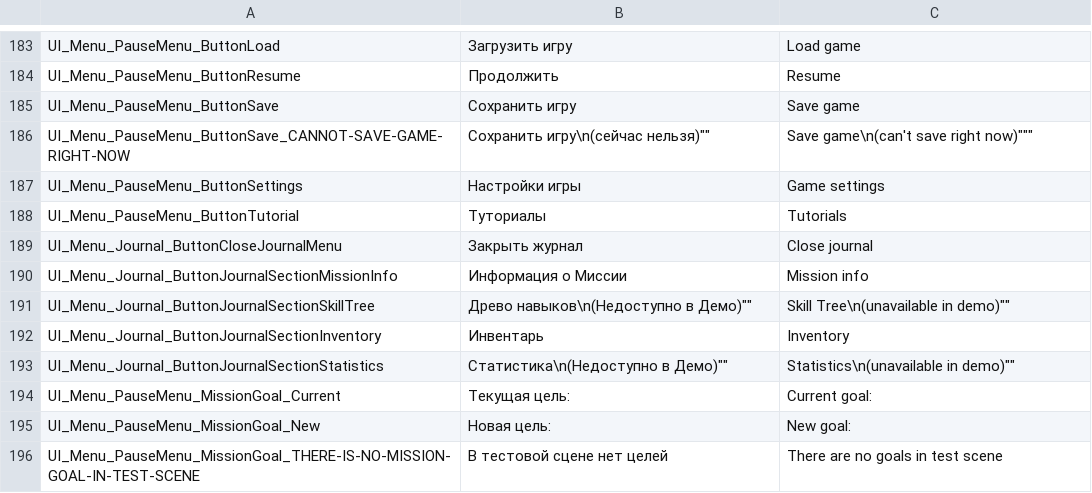
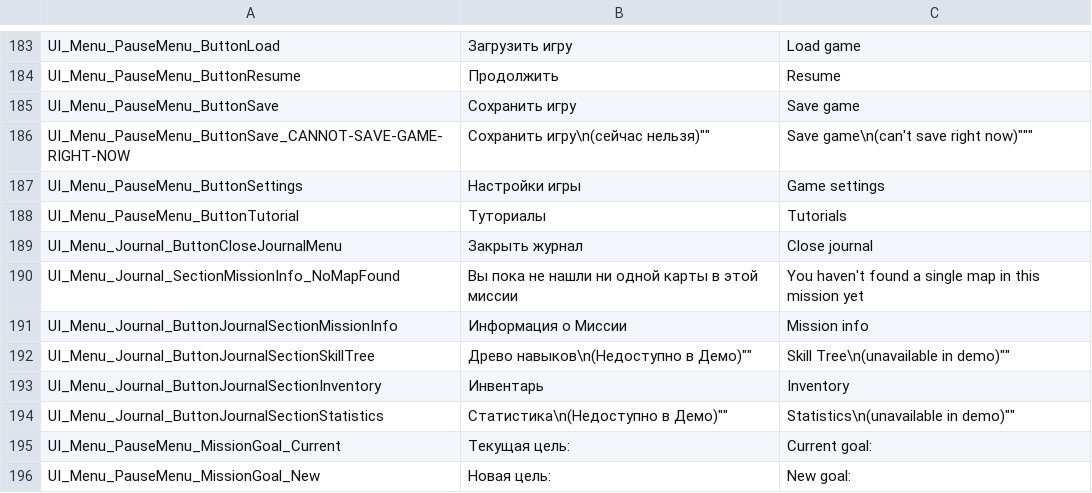
Before and after one commit to PanichMark/IvanPetrovichGoesToAmerica_Unity, a CSV file: Assets/1_Core/3_LocalizationSystem/LocalizationMain.csv, drawn as a sheet; only a part is shown, gaps mark what is left out; the shorter side is filled out with more unchanged rows; the diff names each change by its address in the sheet, - before the commit and + after, or states it on an @@ line.

Commit message:
trying to fix MissionInfo data tied to Scene_Test

```diff
--- a/Assets/1_Core/3_LocalizationSystem/LocalizationMain.csv
+++ b/Assets/1_Core/3_LocalizationSystem/LocalizationMain.csv
+row 190: UI_Menu_Journal_SectionMissionInfo_NoMapFound | Вы пока не нашли ни одной карты в этой миссии | You haven't found a single map in this mission yet
```
Also changed, not shown: 11 other files.
